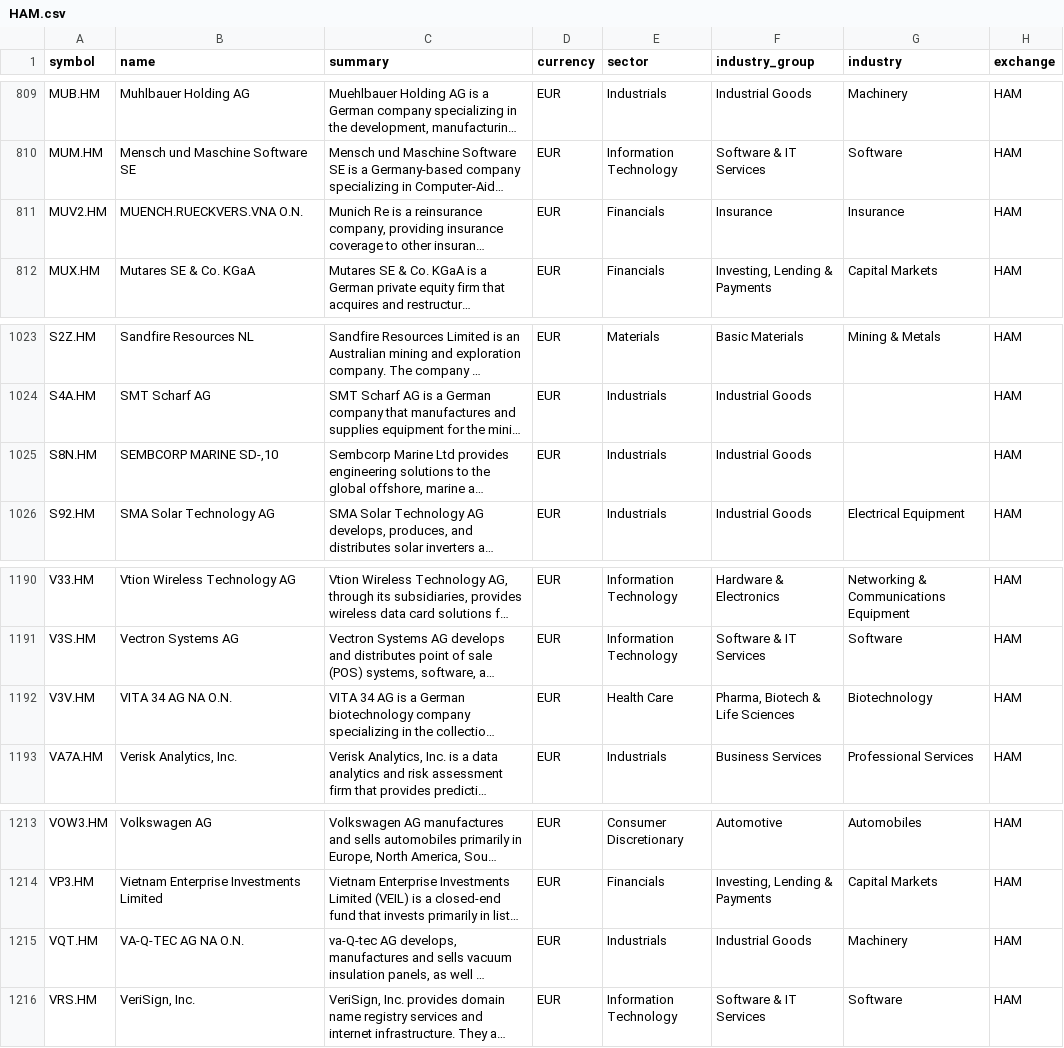
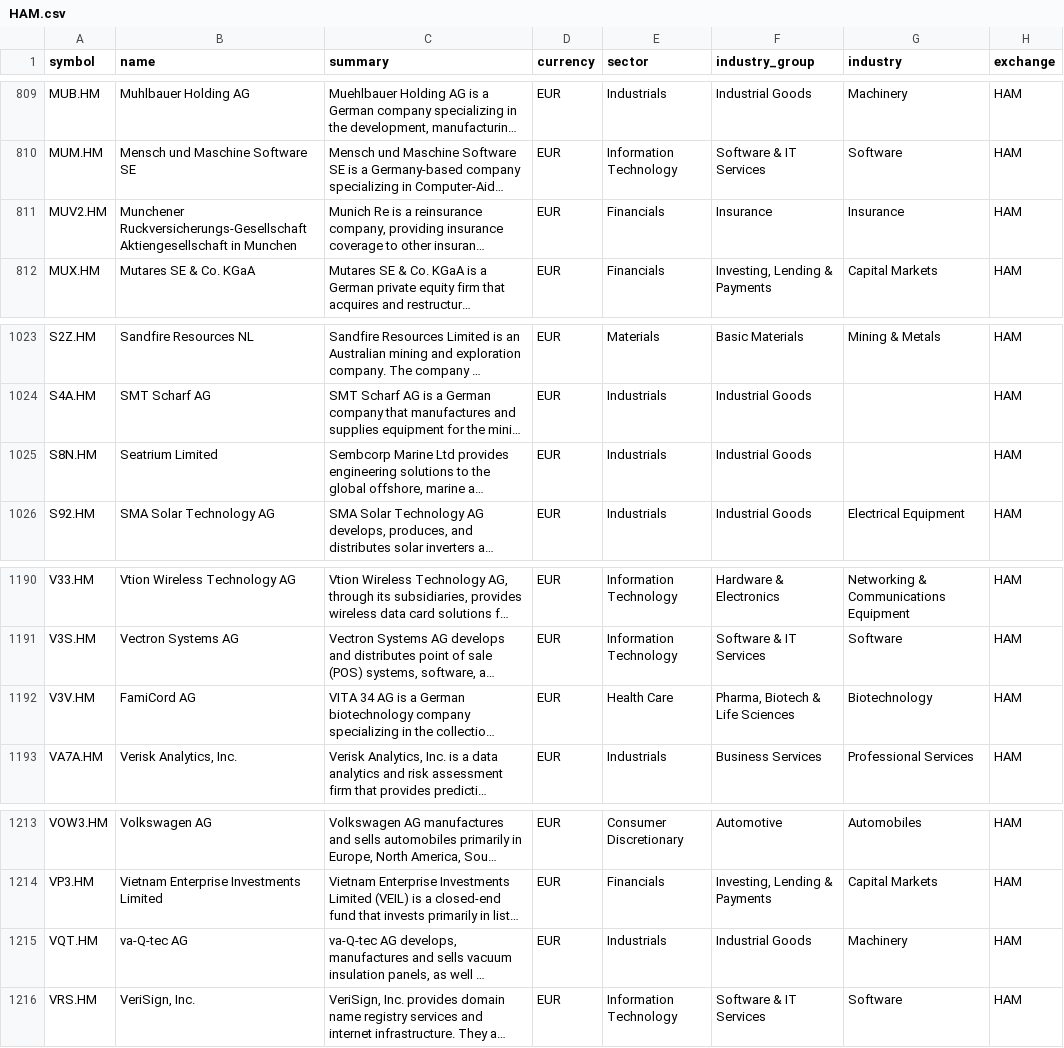
Before and after one commit to JerBouma/FinanceDatabase, a CSV file: database/equities/HAM.csv, drawn as a sheet; only a part is shown, gaps mark what is left out; long unchanged cells end in …; the diff covers the shown part only; the diff names each change by its address in the sheet, - before the commit and + after, or states it on an @@ line.

Commit message:
Use the company name instead of Börse short names on regional German lines

```diff
--- a/database/equities/HAM.csv
+++ b/database/equities/HAM.csv
-B811 (name): MUENCH.RUECKVERS.VNA O.N.
+B811 (name): Munchener Ruckversicherungs-Gesellschaft Aktiengesellschaft in Munchen
-B1025 (name): SEMBCORP MARINE SD-,10
+B1025 (name): Seatrium Limited
-B1192 (name): VITA 34 AG NA O.N.
+B1192 (name): FamiCord AG
-B1215 (name): VA-Q-TEC AG NA O.N.
+B1215 (name): va-Q-tec AG
```
Also changed, not shown: 5 edited cells elsewhere in this file, database/equities/HAN.csv, 4 other files.
